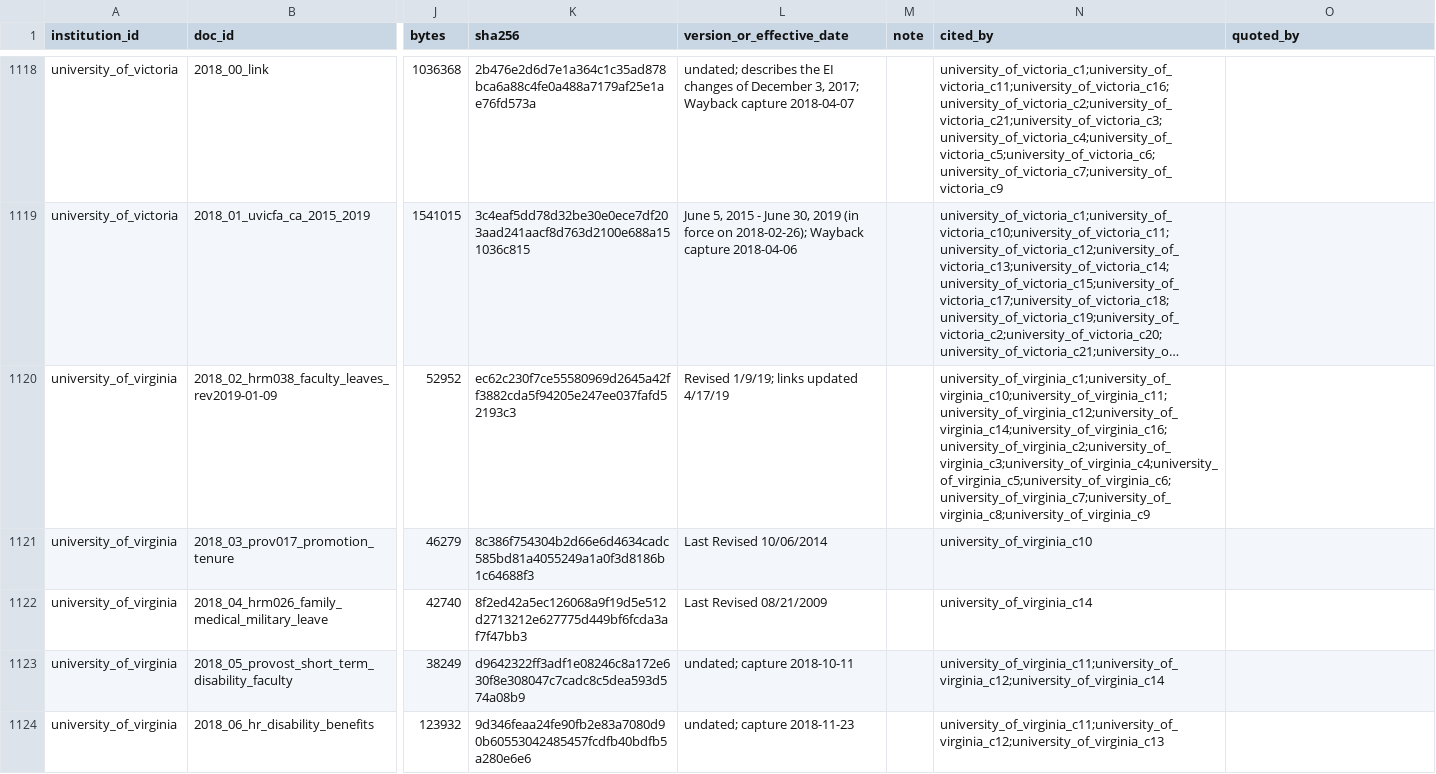
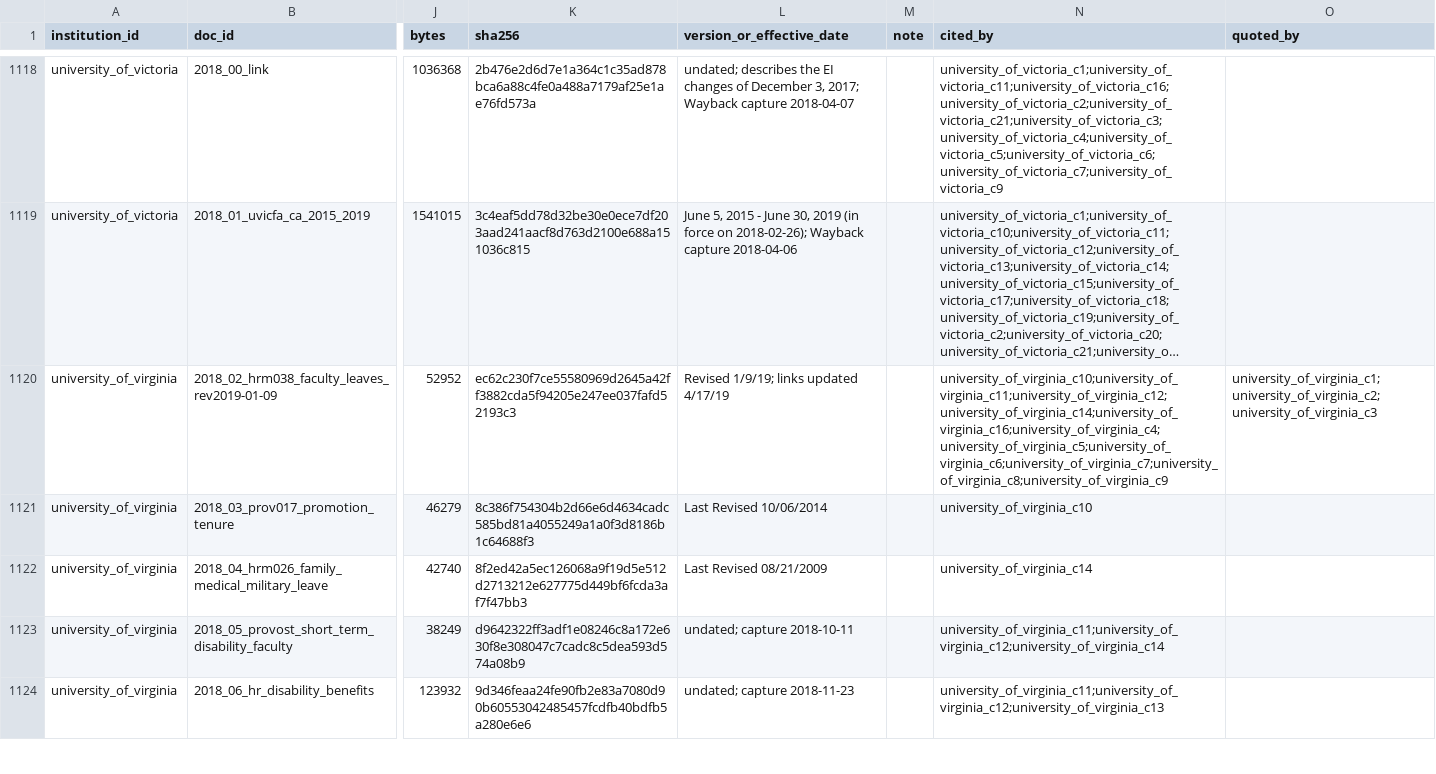
Before and after one commit to aaronclauset/parental-leave, a CSV file: data/2018/v2.0/provenance/index.csv, drawn as a sheet; only a part is shown, gaps mark what is left out; long unchanged cells end in …; the diff names each change by its address in the sheet, - before the commit and + after, or states it on an @@ line.

```diff
--- a/data/2018/v2.0/provenance/index.csv
+++ b/data/2018/v2.0/provenance/index.csv
-N1120 (cited_by): university_of_virginia_c1;university_of_virginia_c10;university_of_virginia_c11;university_of_virginia_c12;university_of_virginia_c14;university_of_virginia_c16;university_of_virginia_c2;university_of_virginia_c3;university_of_virginia_c4;university_of_virginia_c5;university_of_virginia_c6;university_of_virginia_c7;university_of_virginia_c8;university_of_virginia_c9
+N1120 (cited_by): university_of_virginia_c10;university_of_virginia_c11;university_of_virginia_c12;university_of_virginia_c14;university_of_virginia_c16;university_of_virginia_c4;university_of_virginia_c5;university_of_virginia_c6;university_of_virginia_c7;university_of_virginia_c8;university_of_virginia_c9
-O1120 (quoted_by): (empty)
+O1120 (quoted_by): university_of_virginia_c1;university_of_virginia_c2;university_of_virginia_c3
```
Also changed, not shown: data/2018/v2.0/parental_leave_2018_v2.0.csv, 18 other files.
